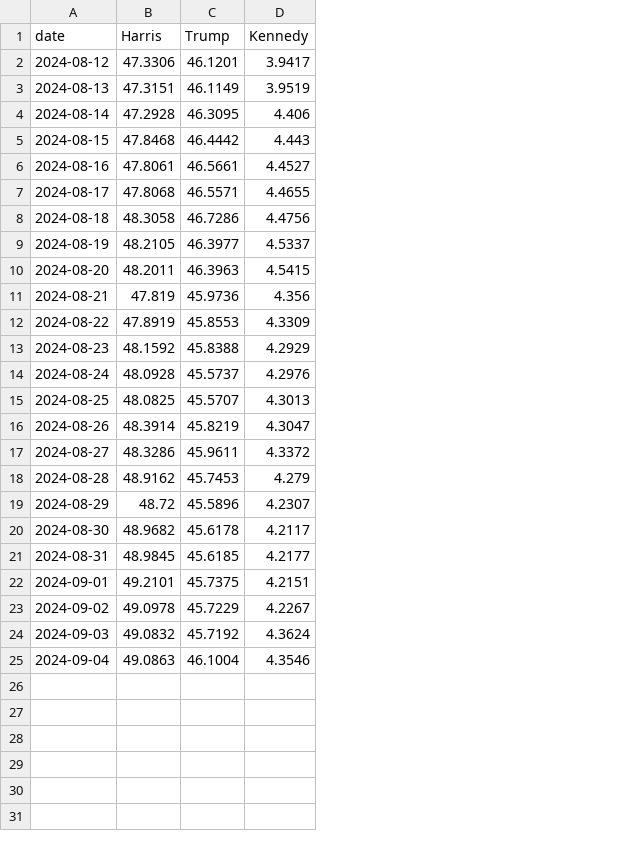
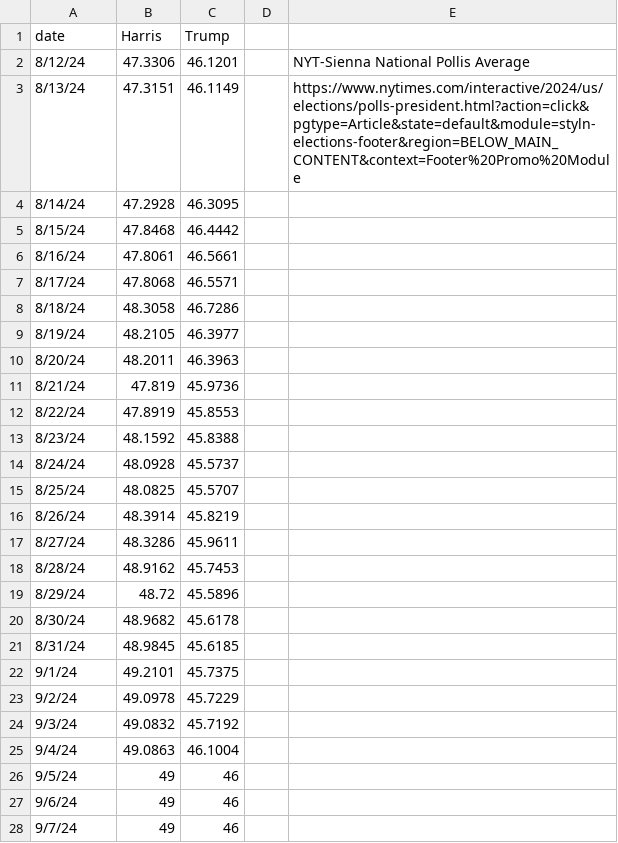
Before and after one commit to scunning1975/ElectionGPT, a CSV file: data/expert/Times-Siena_timeseries_poll_data.csv, drawn as a sheet; only a part is shown; removed rows and columns are numbered as before the commit, all else as after; the diff covers the shown part only; the diff names each change by its address in the sheet, - before the commit and + after, or states it on an @@ line.

Commit message:
expert results through 10 Sep and fine-tuned results

```diff
--- a/data/expert/Times-Siena_timeseries_poll_data.csv
+++ b/data/expert/Times-Siena_timeseries_poll_data.csv
-column D (Kennedy), rows 2-25: 3.9417 | 3.9519 | 4.406 | 4.443 | 4.4527 | 4.4655 | 4.4756 | 4.5337 | 4.5415 | 4.356 | 4.3309 | 4.2929 | 4.2976 | 4.3013 | 4.3047 | 4.3372 | 4.279 | 4.2307 | 4.2117 | 4.2177 | 4.2151 | 4.2267 | 4.3624 | 4.3546
+column D, empty
+column E, rows 2-3: NYT-Sienna National Pollis Average | https://www.nytimes.com/interactive/2024/us/elections/polls-president.html?action=click&pgtype=Article&state=default&module=styln-elections-footer&region=BELOW_MAIN_CONTENT&context=Footer%20Promo%20Module
-A2 (date): 2024-08-12
+A2 (date): 8/12/24
-A3 (date): 2024-08-13
+A3 (date): 8/13/24
-A4 (date): 2024-08-14
+A4 (date): 8/14/24
-A5 (date): 2024-08-15
+A5 (date): 8/15/24
-A6 (date): 2024-08-16
+A6 (date): 8/16/24
-A7 (date): 2024-08-17
+A7 (date): 8/17/24
-A8 (date): 2024-08-18
+A8 (date): 8/18/24
-A9 (date): 2024-08-19
+A9 (date): 8/19/24
-A10 (date): 2024-08-20
+A10 (date): 8/20/24
-A11 (date): 2024-08-21
+A11 (date): 8/21/24
-A12 (date): 2024-08-22
+A12 (date): 8/22/24
-A13 (date): 2024-08-23
+A13 (date): 8/23/24
-A14 (date): 2024-08-24
+A14 (date): 8/24/24
-A15 (date): 2024-08-25
+A15 (date): 8/25/24
-A16 (date): 2024-08-26
+A16 (date): 8/26/24
-A17 (date): 2024-08-27
+A17 (date): 8/27/24
-A18 (date): 2024-08-28
+A18 (date): 8/28/24
-A19 (date): 2024-08-29
+A19 (date): 8/29/24
-A20 (date): 2024-08-30
+A20 (date): 8/30/24
-A21 (date): 2024-08-31
+A21 (date): 8/31/24
-A22 (date): 2024-09-01
+A22 (date): 9/1/24
-A23 (date): 2024-09-02
+A23 (date): 9/2/24
-A24 (date): 2024-09-03
+A24 (date): 9/3/24
-A25 (date): 2024-09-04
+A25 (date): 9/4/24
+row 26: 9/5/24 | 49 | 46
+row 27: 9/6/24 | 49 | 46
+row 28: 9/7/24 | 49 | 46
```
Also changed, not shown: 3 added rows elsewhere in this file, 37 other files.
